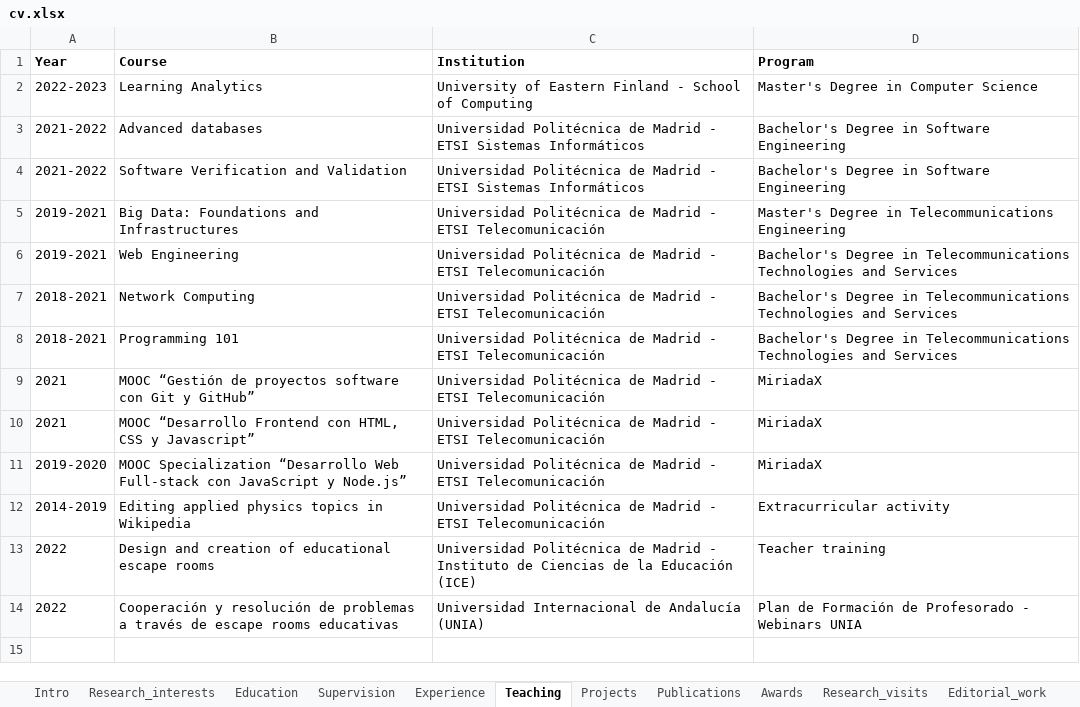
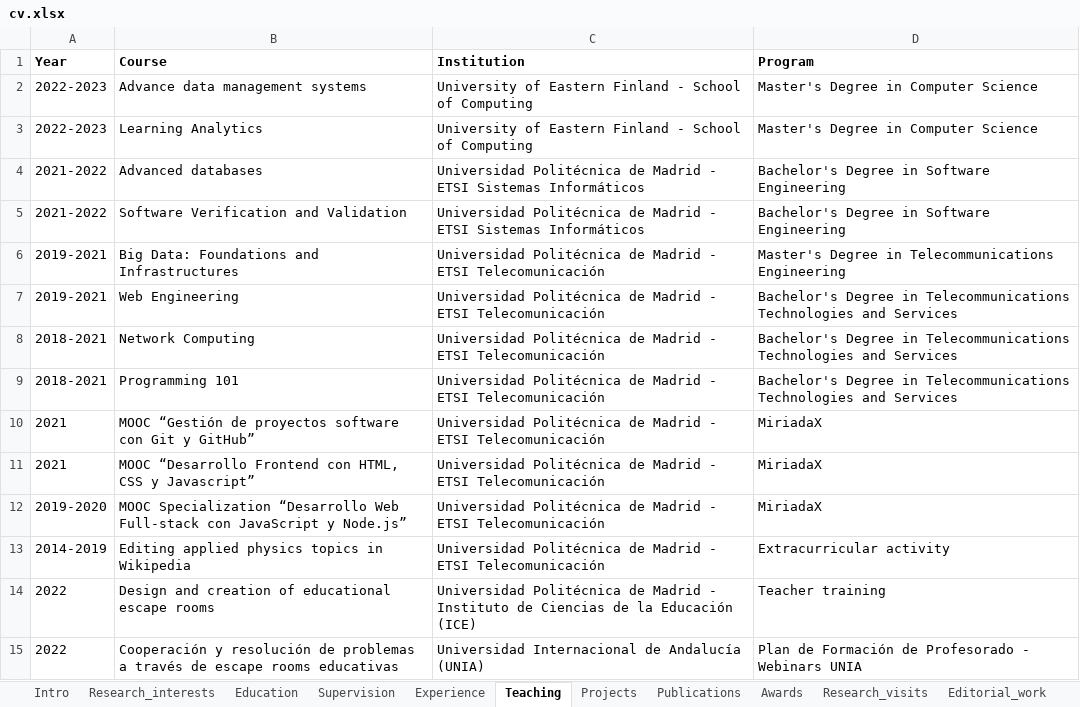
Before and after one commit to sonsoleslp/sonsoleslp.github.io, an Excel workbook: cv.xlsx, sheet Teaching, drawn as a sheet; values as stored, in another font and other column widths than the file's, no borders; charts and pictures not drawn; the diff names each change by its address in the sheet, - before the commit and + after, or states it on an @@ line.

```diff
--- a/cv.xlsx (sheet Teaching)
+++ b/cv.xlsx (sheet Teaching)
+row 2: 2022-2023 | Advance data management systems | University of Eastern Finland - School of Computing | Master's Degree in Computer Science
```
Also changed, not shown: sheet Publications, 6 other files.
